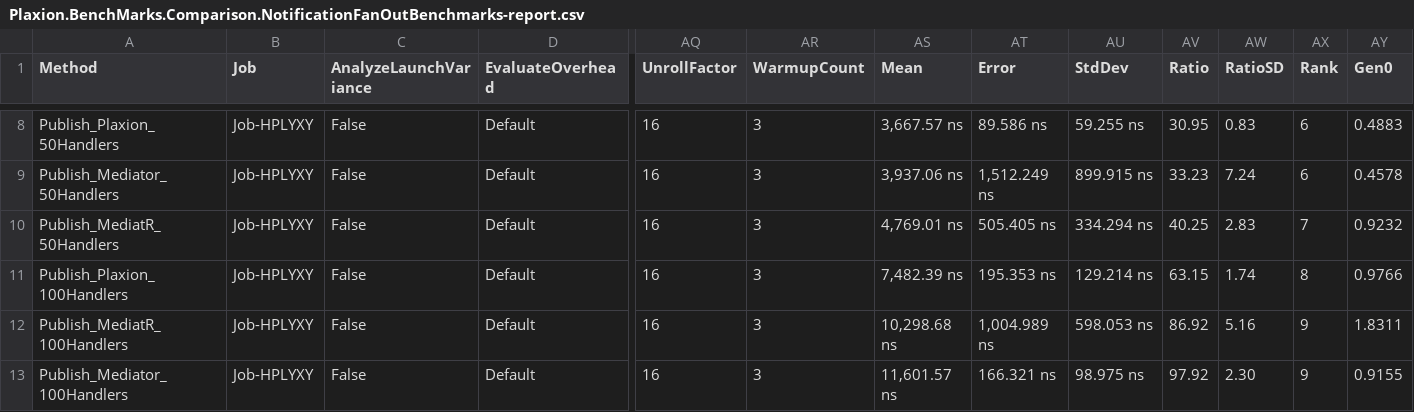
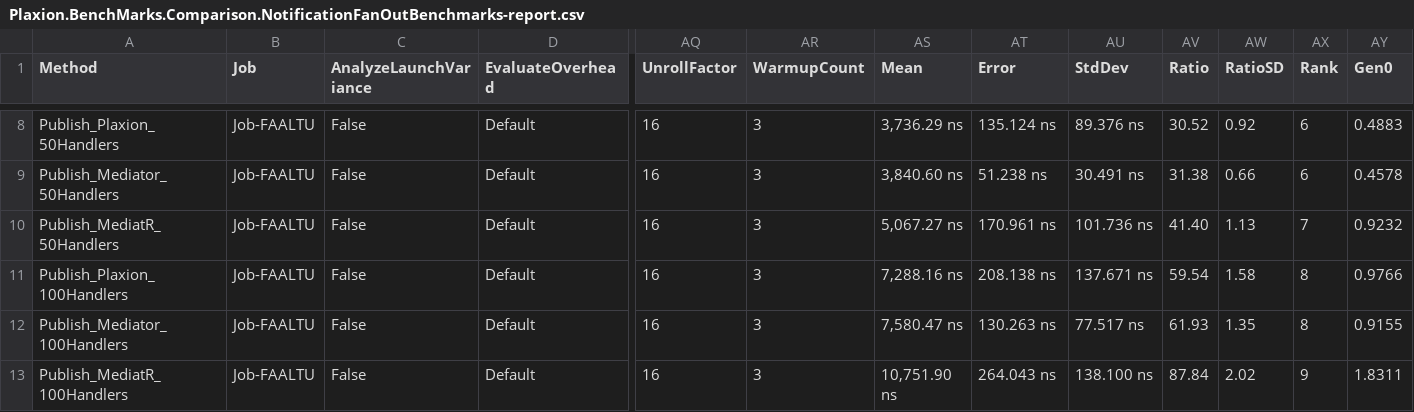
Before and after one commit to avmp2208/PlaxionMediator, a CSV file: benchmarks-comparison/src/Plaxion.BenchMarks.Comparison/BenchmarkDotNet.Artifacts/results/Plaxion.BenchMarks.Comparison.NotificationFanOutBenchmarks-report.csv, drawn as a sheet; only a part is shown, gaps mark what is left out; removed rows and columns are numbered as before the commit, all else as after; rows hold the shown columns only; the diff covers the shown part only; the diff names each change by its address in the sheet, - before the commit and + after, or states it on an @@ line.

```diff
--- a/benchmarks-comparison/src/Plaxion.BenchMarks.Comparison/BenchmarkDotNet.Artifacts/results/Plaxion.BenchMarks.Comparison.NotificationFanOutBenchmarks-report.csv
+++ b/benchmarks-comparison/src/Plaxion.BenchMarks.Comparison/BenchmarkDotNet.Artifacts/results/Plaxion.BenchMarks.Comparison.NotificationFanOutBenchmarks-report.csv
-B8:B11 (Job): Job-HPLYXY
+B8:B11 (Job): Job-FAALTU
-AS8 (Mean): 3,667.57 ns
+AS8 (Mean): 3,736.29 ns
-AT8 (Error): 89.586 ns
+AT8 (Error): 135.124 ns
-AU8 (StdDev): 59.255 ns
+AU8 (StdDev): 89.376 ns
-AV8 (Ratio): 30.95
+AV8 (Ratio): 30.52
-AW8 (RatioSD): 0.83
+AW8 (RatioSD): 0.92
-AS9 (Mean): 3,937.06 ns
+AS9 (Mean): 3,840.60 ns
-AT9 (Error): 1,512.249 ns
+AT9 (Error): 51.238 ns
-AU9 (StdDev): 899.915 ns
+AU9 (StdDev): 30.491 ns
-AV9 (Ratio): 33.23
+AV9 (Ratio): 31.38
-AW9 (RatioSD): 7.24
+AW9 (RatioSD): 0.66
-AS10 (Mean): 4,769.01 ns
+AS10 (Mean): 5,067.27 ns
-AT10 (Error): 505.405 ns
+AT10 (Error): 170.961 ns
-AU10 (StdDev): 334.294 ns
+AU10 (StdDev): 101.736 ns
-AV10 (Ratio): 40.25
+AV10 (Ratio): 41.40
-AW10 (RatioSD): 2.83
+AW10 (RatioSD): 1.13
-AS11 (Mean): 7,482.39 ns
+AS11 (Mean): 7,288.16 ns
-AT11 (Error): 195.353 ns
+AT11 (Error): 208.138 ns
-AU11 (StdDev): 129.214 ns
+AU11 (StdDev): 137.671 ns
-AV11 (Ratio): 63.15
+AV11 (Ratio): 59.54
-AW11 (RatioSD): 1.74
+AW11 (RatioSD): 1.58
+row 12: Publish_Mediator_100Handlers | Job-FAALTU | False | Default | 16 | 3 | 7,580.47 ns | 130.263 ns | 77.517 ns | 61.93 | 1.35 | 8 | 0.9155
-B13 (Job): Job-HPLYXY
+B13 (Job): Job-FAALTU
-AS13 (Mean): 10,298.68 ns
+AS13 (Mean): 10,751.90 ns
-AT13 (Error): 1,004.989 ns
+AT13 (Error): 264.043 ns
-AU13 (StdDev): 598.053 ns
+AU13 (StdDev): 138.100 ns
-AV13 (Ratio): 86.92
+AV13 (Ratio): 87.84
-AW13 (RatioSD): 5.16
+AW13 (RatioSD): 2.02
-row 13: Publish_Mediator_100Handlers | Job-HPLYXY | False | Default | 16 | 3 | 11,601.57 ns | 166.321 ns | 98.975 ns | 97.92 | 2.30 | 9 | 0.9155
```
Also changed, not shown: 34 edited cells elsewhere in this file, benchmarks-comparison/src/Plaxion.BenchMarks.Comparison/BenchmarkDotNet.Artifacts/results/Plaxion.BenchMarks.Comparison.ConcurrencyBenchmarks-report.csv, benchmarks-comparison/src/Plaxion.BenchMarks.Comparison/BenchmarkDotNet.Artifacts/results/Plaxion.BenchMarks.Comparison.PipelineBehaviorBenchmarks-report.csv, 12 other files.
